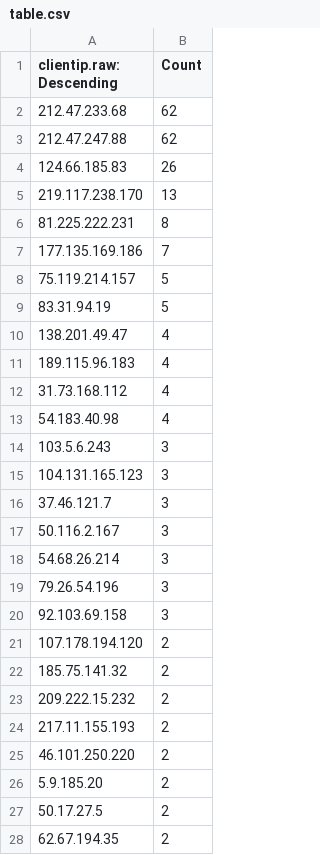
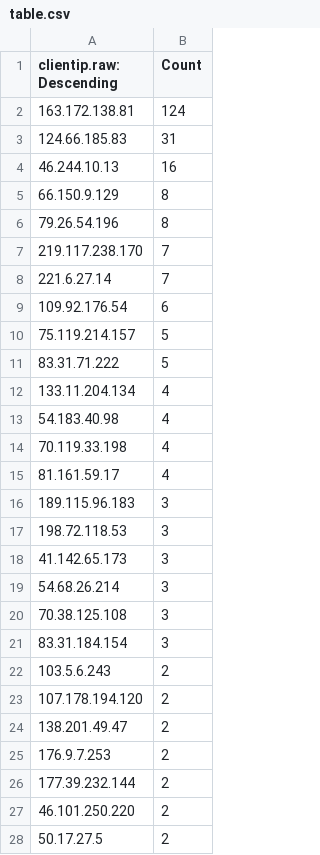
Before and after one commit to neilwillgettoit/risky.cloud, a CSV file: table.csv, drawn as a sheet; only a part is shown; the shorter side is filled out with more unchanged rows; the diff covers the shown part only.

Commit message:
Daily snapshot
IPs that hit the bait in the past 24 hours

```diff
--- a/table.csv
+++ b/table.csv
@@ -1,27 +1,28 @@
 "clientip.raw: Descending",Count
-"212.47.233.68",62
-"212.47.247.88",62
-"124.66.185.83",26
-"219.117.238.170",13
-"81.225.222.231",8
-"177.135.169.186",7
+"163.172.138.81",124
+"124.66.185.83",31
+"46.244.10.13",16
+"66.150.9.129",8
+"79.26.54.196",8
+"219.117.238.170",7
+"221.6.27.14",7
+"109.92.176.54",6
 "75.119.214.157",5
-"83.31.94.19",5
-"138.201.49.47",4
-"189.115.96.183",4
-"31.73.168.112",4
+"83.31.71.222",5
+"133.11.204.134",4
 "54.183.40.98",4
-"103.5.6.243",3
-"104.131.165.123",3
-"37.46.121.7",3
-"50.116.2.167",3
+"70.119.33.198",4
+"81.161.59.17",4
+"189.115.96.183",3
+"198.72.118.53",3
+"41.142.65.173",3
 "54.68.26.214",3
-"79.26.54.196",3
-"92.103.69.158",3
+"70.38.125.108",3
+"83.31.184.154",3
+"103.5.6.243",2
 "107.178.194.120",2
-"185.75.141.32",2
-"209.222.15.232",2
-"217.11.155.193",2
+"138.201.49.47",2
+"176.9.7.253",2
+"177.39.232.144",2
 "46.101.250.220",2
-"5.9.185.20",2
 "50.17.27.5",2
```
Also changed, not shown: 21 added rows, 8 removed rows and 28 edited cells elsewhere in this file.
